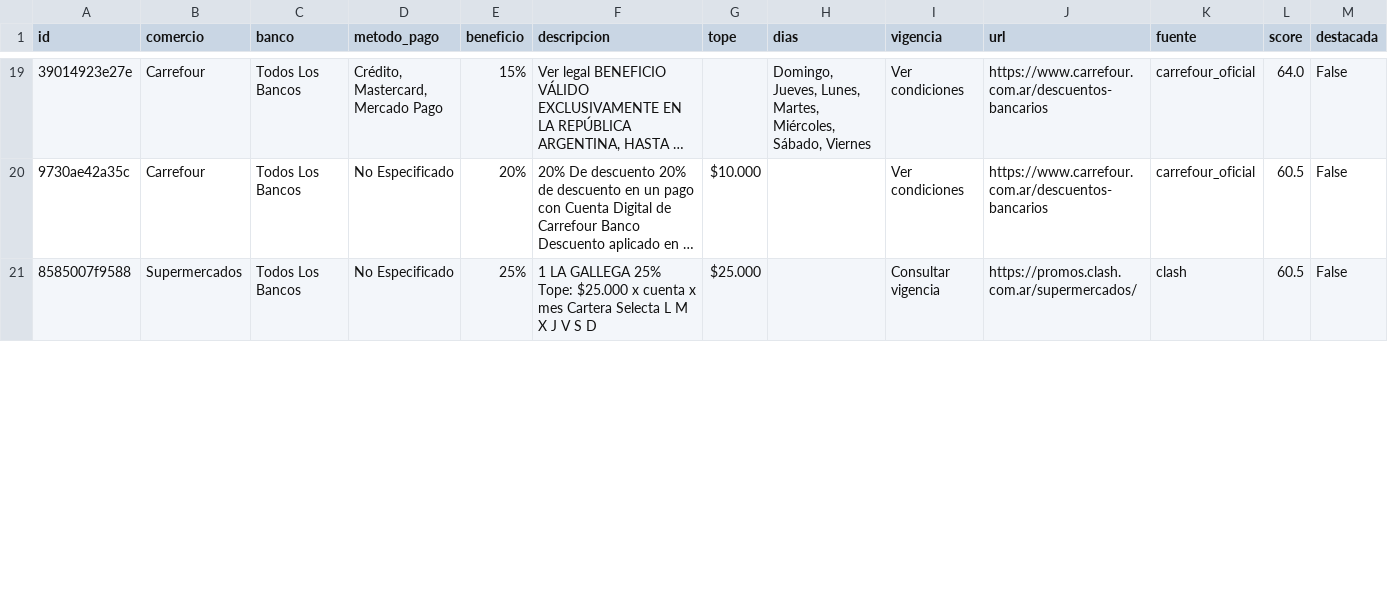
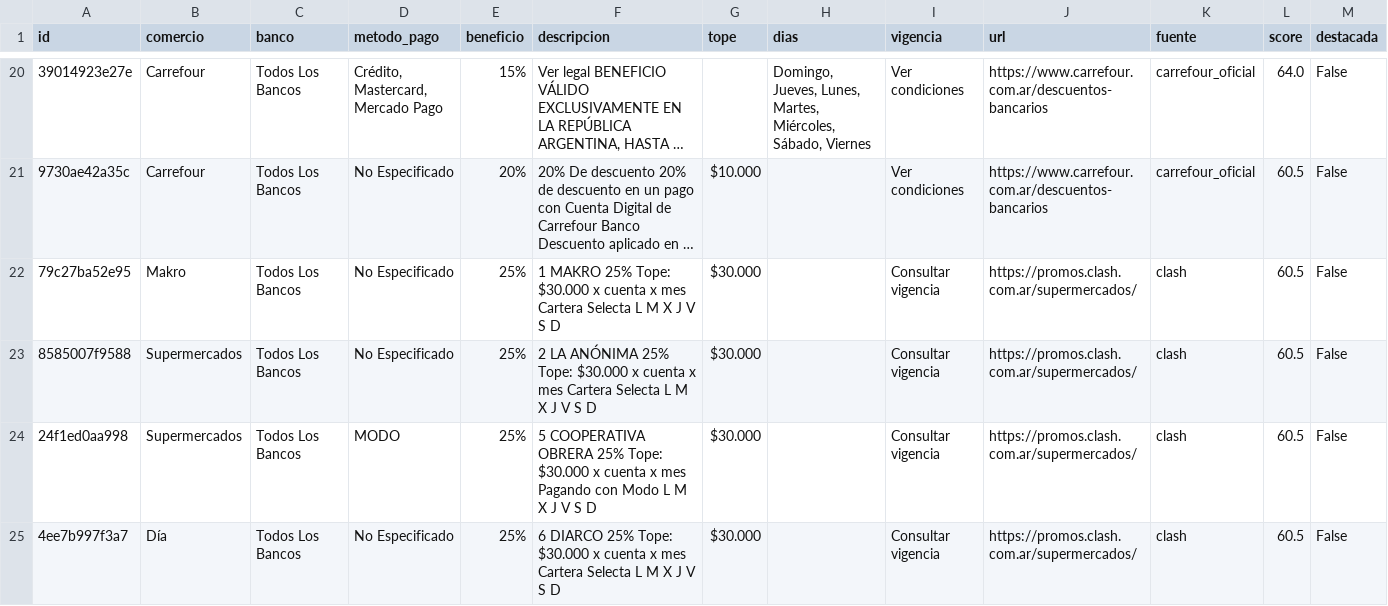
Before and after one commit to paprikacc/promos-argentina, a CSV file: data/promos.csv, drawn as a sheet; only a part is shown, gaps mark what is left out; long unchanged cells end in …; addresses are those after the commit; the diff covers the shown part only; the diff names each change by its address in the sheet, - before the commit and + after, or states it on an @@ line.

```diff
--- a/data/promos.csv
+++ b/data/promos.csv
+row 22: 79c27ba52e95 | Makro | Todos Los Bancos | No Especificado | 25% | 1 MAKRO 25% Tope: $30.000 x cuenta x mes Cartera Selecta L M X J V S D | $30.000 |  | Consultar vigencia | https://promos.clash.com.ar/supermercados/ | clash | 60.5 | False
-F23 (descripcion): 1 LA GALLEGA 25% Tope: $25.000 x cuenta…
+F23 (descripcion): 2 LA ANÓNIMA 25% Tope: $30.000 x cuenta…
-G23 (tope): $25.000
+G23 (tope): $30.000
+row 24: 24f1ed0aa998 | Supermercados | Todos Los Bancos | MODO | 25% | 5 COOPERATIVA OBRERA 25% Tope: $30.000 x cuenta x mes Pagando con Modo L M X J V S D | $30.000 |  | Consultar vigencia | https://promos.clash.com.ar/supermercados/ | clash | 60.5 | False
+row 25: 4ee7b997f3a7 | Día | Todos Los Bancos | No Especificado | 25% | 6 DIARCO 25% Tope: $30.000 x cuenta x mes Cartera Selecta L M X J V S D | $30.000 |  | Consultar vigencia | https://promos.clash.com.ar/supermercados/ | clash | 60.5 | False
```
Also changed, not shown: 4 added rows, 3 removed rows and 6 edited cells elsewhere in this file, 6 other files.
